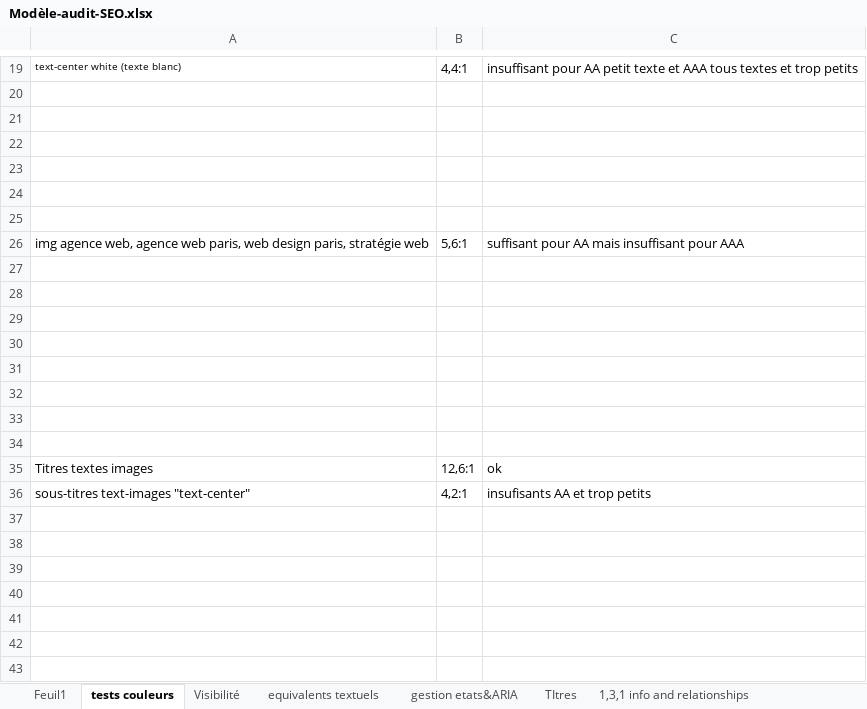
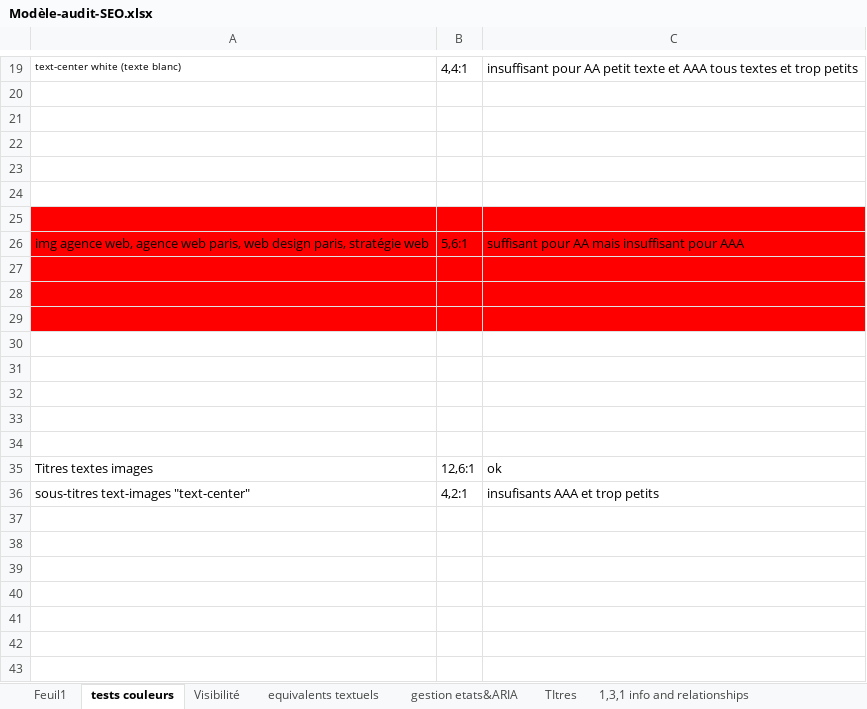
Before and after one commit to VictorDauph/VictorDauphin_4_27042021, an Excel workbook: documentation/Modèle-audit-SEO.xlsx, sheet tests couleurs, drawn as a sheet; only a part is shown, gaps mark what is left out; values as stored, in another font and other column widths than the file's, no borders; charts and pictures not drawn; the diff names each change by its address in the sheet, - before the commit and + after, or states it on an @@ line.

Commit message:
correction focus clavier, bouton inutile, couleurs, annuaire de lien et début images

```diff
--- a/documentation/Modèle-audit-SEO.xlsx (sheet tests couleurs)
+++ b/documentation/Modèle-audit-SEO.xlsx (sheet tests couleurs)
-A25:C29 fill: none
+A25:C29 fill: #FF0000
-C36: insufisants AA et trop petits
+C36: insufisants AAA et trop petits
```
Also changed, not shown: sheet Feuil1, 3 other files.
